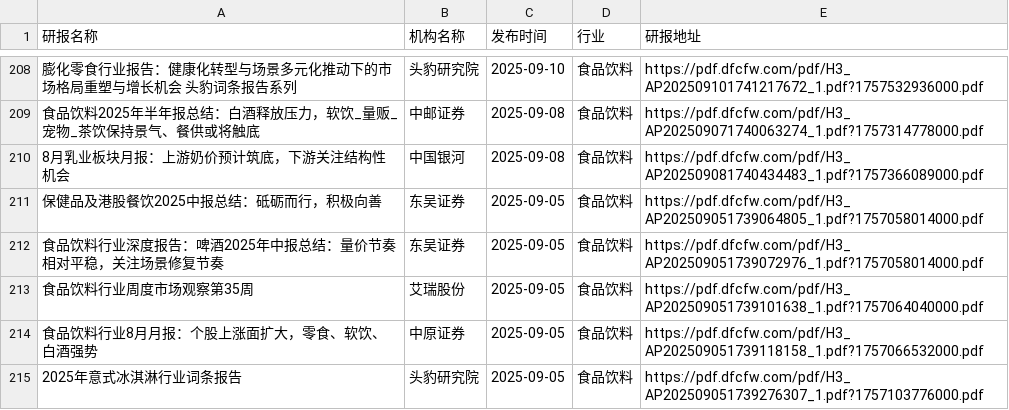
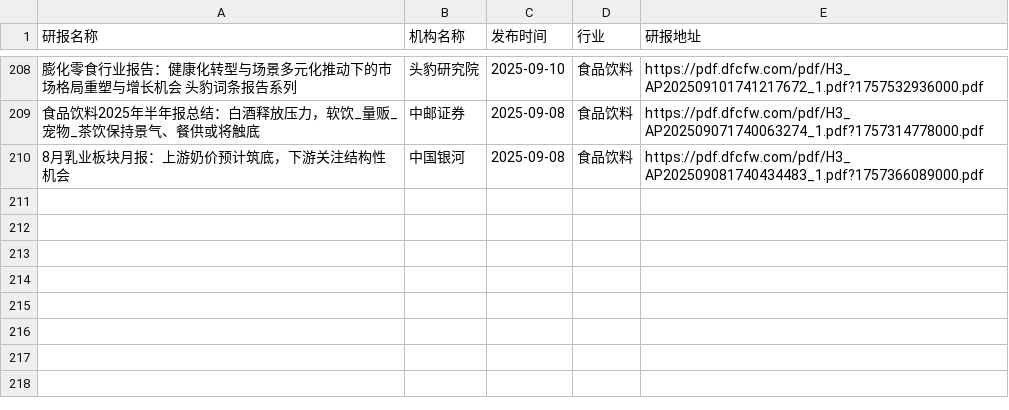
Before and after one commit to yueshandewu/dongcai_report, a CSV file: eastmoney/食品饮料.csv, drawn as a sheet; only a part is shown, gaps mark what is left out; the diff names each change by its address in the sheet, - before the commit and + after, or states it on an @@ line.

```diff
--- a/eastmoney/食品饮料.csv
+++ b/eastmoney/食品饮料.csv
-row 211: 保健品及港股餐饮2025中报总结：砥砺而行，积极向善 | 东吴证券 | 2025-09-05 | 食品饮料 | https://pdf.dfcfw.com/pdf/H3_AP202509051739064805_1.pdf?1757058014000.pdf
-row 212: 食品饮料行业深度报告：啤酒2025年中报总结：量价节奏相对平稳，关注场景修复节奏 | 东吴证券 | 2025-09-05 | 食品饮料 | https://pdf.dfcfw.com/pdf/H3_AP202509051739072976_1.pdf?1757058014000.pdf
-row 213: 食品饮料行业周度市场观察第35周 | 艾瑞股份 | 2025-09-05 | 食品饮料 | https://pdf.dfcfw.com/pdf/H3_AP202509051739101638_1.pdf?1757064040000.pdf
-row 214: 食品饮料行业8月月报：个股上涨面扩大，零食、软饮、白酒强势 | 中原证券 | 2025-09-05 | 食品饮料 | https://pdf.dfcfw.com/pdf/H3_AP202509051739118158_1.pdf?1757066532000.pdf
-row 215: 2025年意式冰淇淋行业词条报告 | 头豹研究院 | 2025-09-05 | 食品饮料 | https://pdf.dfcfw.com/pdf/H3_AP202509051739276307_1.pdf?1757103776000.pdf
```
Also changed, not shown: eastmoney/中药.csv, eastmoney/半导体.csv, 53 other files.
